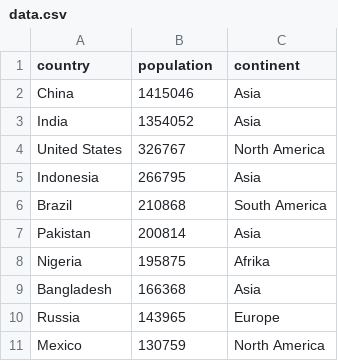
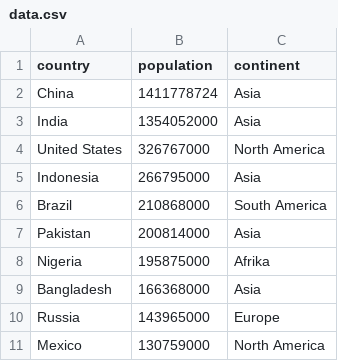
Before and after one commit to Tomvandenberg11/frontend-data, a CSV file: data.csv, drawn as a sheet.

Commit message:
Update data.csv

```diff
--- a/data.csv
+++ b/data.csv
@@ -1,11 +1,11 @@
 country,population,continent
-China,1415046,Asia
-India,1354052,Asia
-United States,326767,North America
-Indonesia,266795,Asia
-Brazil,210868,South America
-Pakistan,200814,Asia
-Nigeria,195875,Afrika
-Bangladesh,166368,Asia
-Russia,143965,Europe
-Mexico,130759,North America
+China,1411778724,Asia
+India,1354052000,Asia
+United States,326767000,North America
+Indonesia,266795000,Asia
+Brazil,210868000,South America
+Pakistan,200814000,Asia
+Nigeria,195875000,Afrika
+Bangladesh,166368000,Asia
+Russia,143965000,Europe
+Mexico,130759000,North America
```
